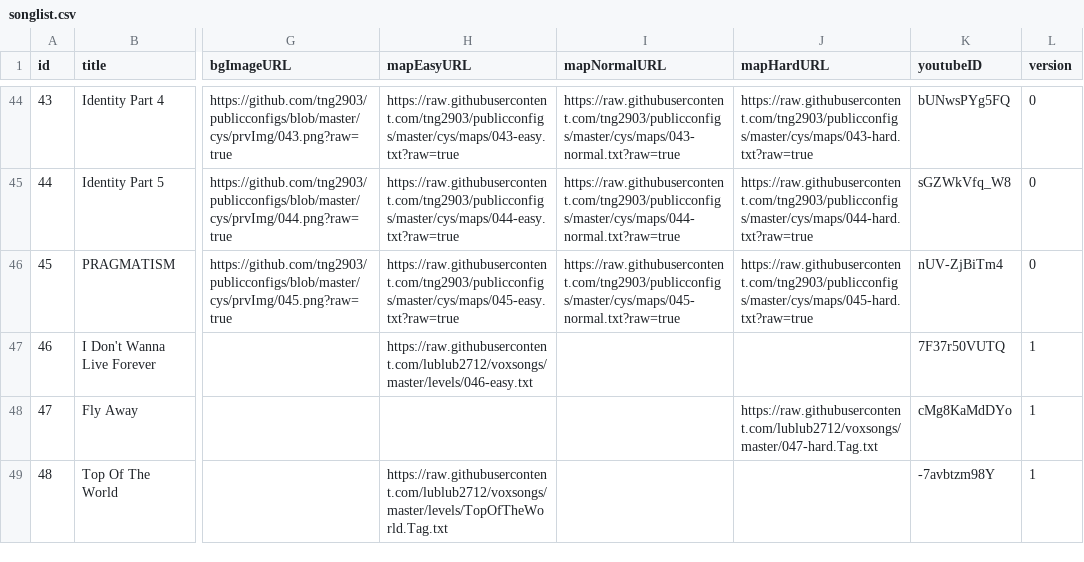
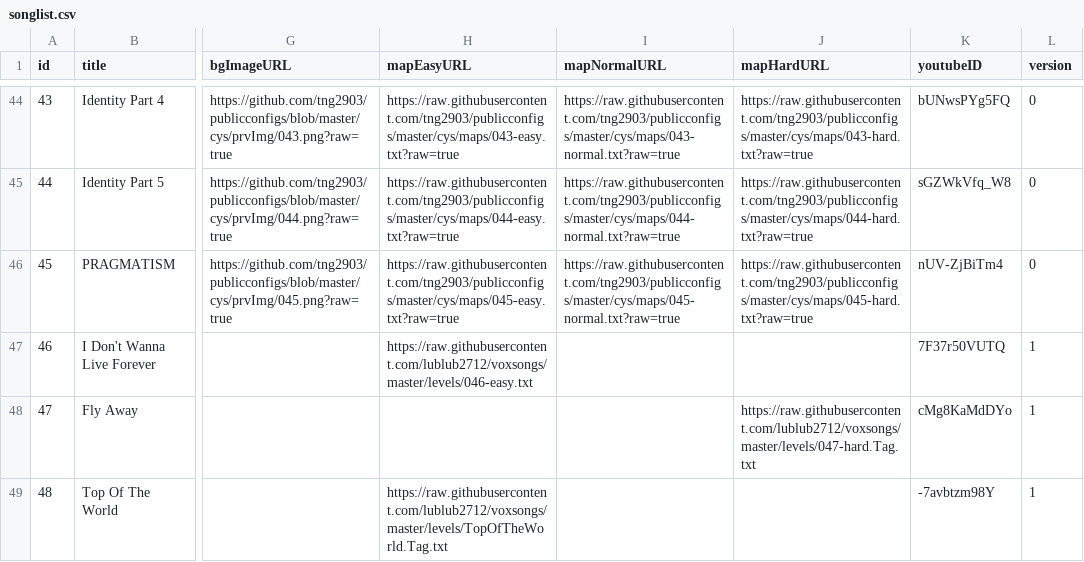
Before and after one commit to lublub2712/voxsongs, a CSV file: songlist.csv, drawn as a sheet; only a part is shown, gaps mark what is left out; the diff names each change by its address in the sheet, - before the commit and + after, or states it on an @@ line.

Commit message:
Add files via upload

```diff
--- a/songlist.csv
+++ b/songlist.csv
-J48 (mapHardURL): https://raw.githubusercontent.com/lublub2712/voxsongs/master/047-hard.Tag.txt
+J48 (mapHardURL): https://raw.githubusercontent.com/lublub2712/voxsongs/master/levels/047-hard.Tag.txt
```
